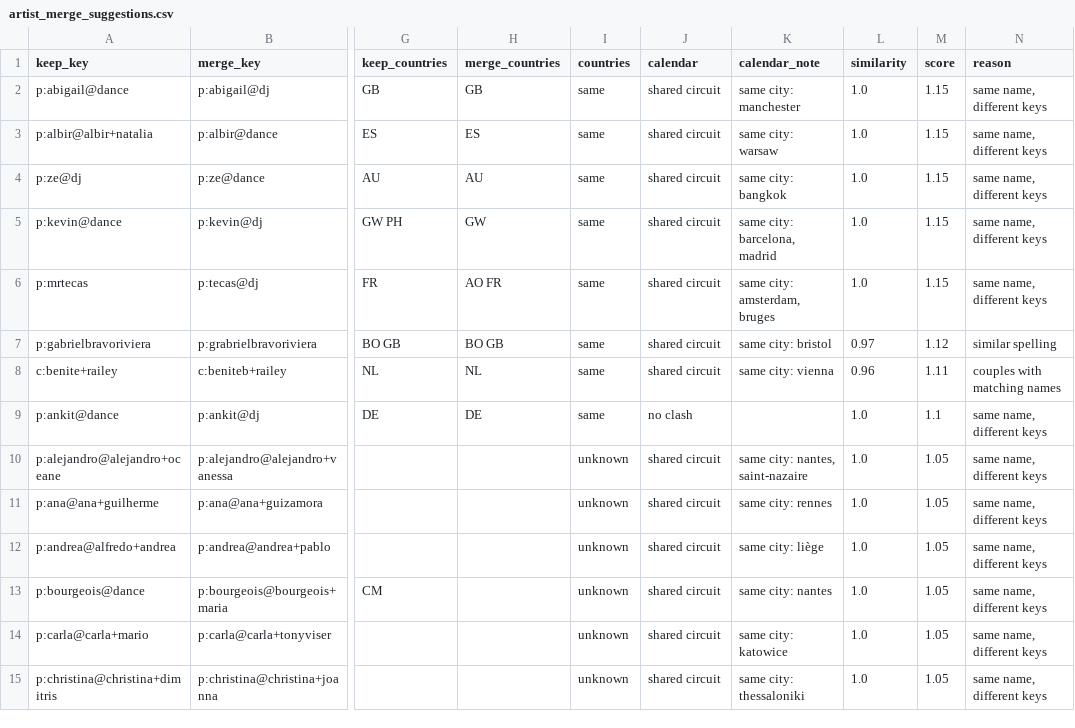
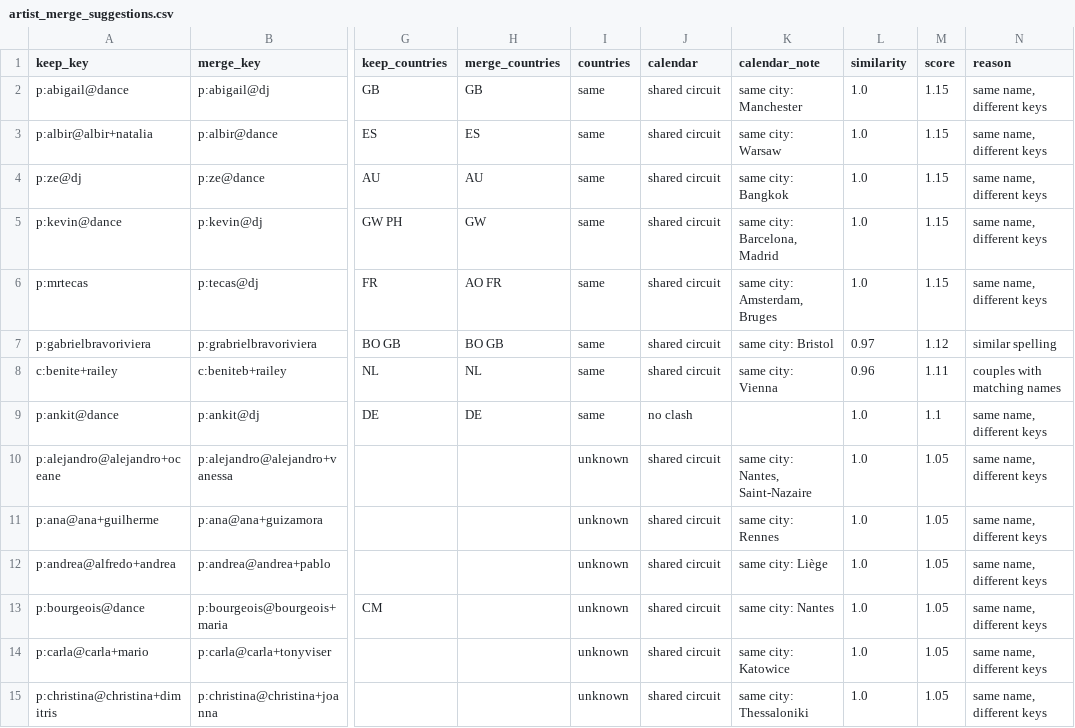
Before and after one commit to clombion/kiz-radar, a CSV file: pipeline/artist_merge_suggestions.csv, drawn as a sheet; only a part is shown, gaps mark what is left out; the diff covers the shown part only; the diff names each change by its address in the sheet, - before the commit and + after, or states it on an @@ line.

```diff
--- a/pipeline/artist_merge_suggestions.csv
+++ b/pipeline/artist_merge_suggestions.csv
-K2 (calendar_note): same city: manchester
+K2 (calendar_note): same city: Manchester
-K3 (calendar_note): same city: warsaw
+K3 (calendar_note): same city: Warsaw
-K4 (calendar_note): same city: bangkok
+K4 (calendar_note): same city: Bangkok
-K5 (calendar_note): same city: barcelona, madrid
+K5 (calendar_note): same city: Barcelona, Madrid
-K6 (calendar_note): same city: amsterdam, bruges
+K6 (calendar_note): same city: Amsterdam, Bruges
-K7 (calendar_note): same city: bristol
+K7 (calendar_note): same city: Bristol
-K8 (calendar_note): same city: vienna
+K8 (calendar_note): same city: Vienna
-K10 (calendar_note): same city: nantes, saint-nazaire
+K10 (calendar_note): same city: Nantes, Saint-Nazaire
-K11 (calendar_note): same city: rennes
+K11 (calendar_note): same city: Rennes
-K12 (calendar_note): same city: liège
+K12 (calendar_note): same city: Liège
-K13 (calendar_note): same city: nantes
+K13 (calendar_note): same city: Nantes
-K14 (calendar_note): same city: katowice
+K14 (calendar_note): same city: Katowice
-K15 (calendar_note): same city: thessaloniki
+K15 (calendar_note): same city: Thessaloniki
```
Also changed, not shown: 1 added row, 1 removed row and 71 edited cells elsewhere in this file, pipeline/geocode.csv, 46 other files.
